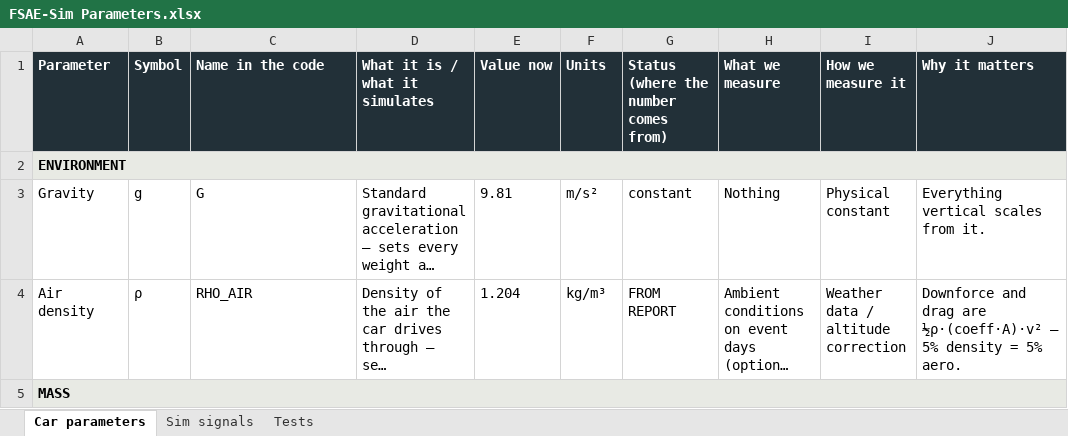
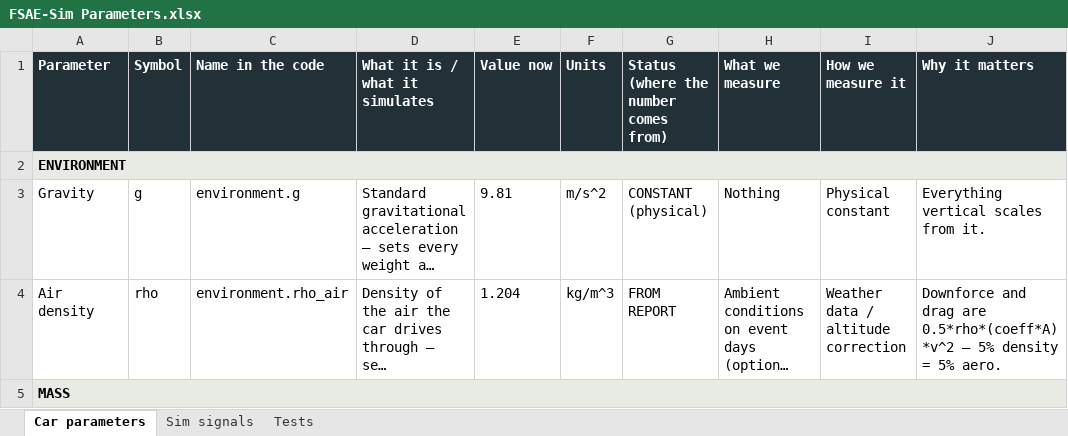
Before and after one commit to PoggyBobby/F-Sim, an Excel workbook: docs/datasheets/FSAE-Sim Parameters.xlsx, sheet Car parameters, drawn as a sheet; only a part is shown; long unchanged cells end in …; values as stored, in another font and other column widths than the file's, no borders; the diff covers the shown part only; the diff names each change by its address in the sheet, - before the commit and + after, or states it on an @@ line.

Commit message:
add labels and generate car parameters from yaml files

```diff
--- a/docs/datasheets/FSAE-Sim Parameters.xlsx (sheet Car parameters)
+++ b/docs/datasheets/FSAE-Sim Parameters.xlsx (sheet Car parameters)
-C3 (Name in the code): G
+C3 (Name in the code): environment.g
-F3 (Units): m/s²
+F3 (Units): m/s^2
-G3: constant
+G3: CONSTANT (physical)
-B4 (Symbol): ρ
+B4 (Symbol): rho
-C4 (Name in the code): RHO_AIR
+C4 (Name in the code): environment.rho_air
-F4 (Units): kg/m³
+F4 (Units): kg/m^3
-J4 (Why it matters): …drag are ½ρ·(coeff·A)·v² — 5%…
+J4 (Why it matters): …drag are 0.5*rho*(coeff*A)*v^2 — 5%…
```
Also changed, not shown: 33 added rows, 14 removed rows, 196 edited cells and cell formats elsewhere in this sheet, 21 other files.
